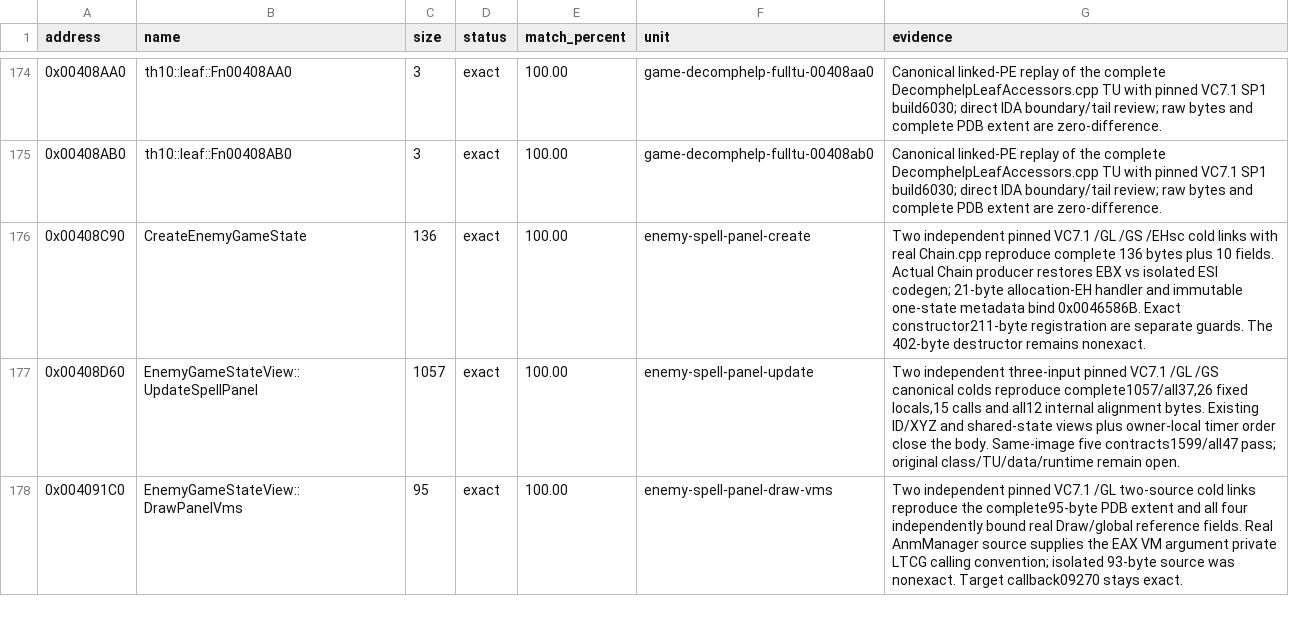
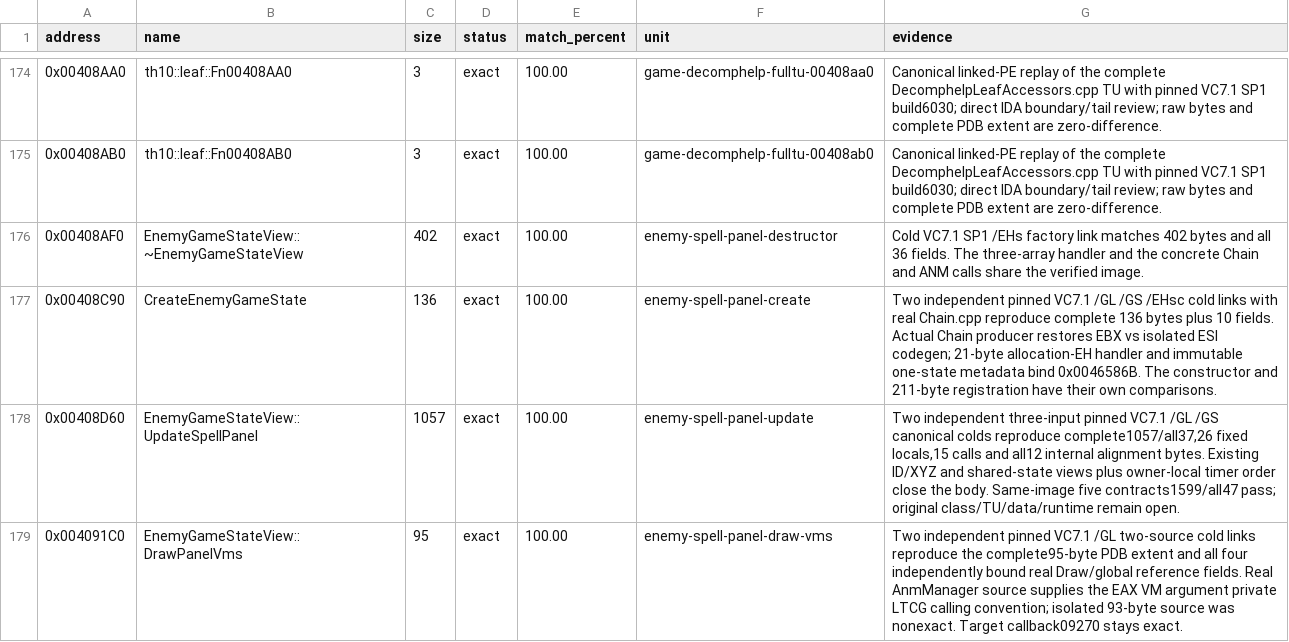
Before and after one commit to N0zoM1z0/th10, a CSV file: config/matches.csv, drawn as a sheet; only a part is shown, gaps mark what is left out.

Commit message:
gpt-6.2-sol: match the enemy spell panel destructor
Co-authored-by: gensokyo-dev <342580529+gensokyo-dev@users.noreply.github.com>

```diff
--- a/config/matches.csv
+++ b/config/matches.csv
@@ -175,3 +175,4 @@ address,name,size,status,match_percent,unit,evidence
 0x00408AB0,th10::leaf::Fn00408AB0,3,exact,100.00,game-decomphelp-fulltu-00408ab0,Canonical linked-PE replay of the complete DecomphelpLeafAccessors.cpp TU with pinned VC7.1 SP1 build6030; direct IDA boundary/tail review; raw bytes and complete PDB extent are zero-difference.
-0x00408C90,CreateEnemyGameState,136,exact,100.00,enemy-spell-panel-create,Two independent pinned VC7.1 /GL /GS /EHsc cold links with real Chain.cpp reproduce complete 136 bytes plus 10 fields. Actual Chain producer restores EBX vs isolated ESI codegen; 21-byte allocation-EH handler and immutable one-state metadata bind 0x0046586B. Exact constructor211-byte registration are separate guards. The 402-byte destructor remains nonexact.
+0x00408AF0,EnemyGameStateView::~EnemyGameStateView,402,exact,100.00,enemy-spell-panel-destructor,Cold VC7.1 SP1 /EHs factory link matches 402 bytes and all 36 fields. The three-array handler and the concrete Chain and ANM calls share the verified image.
+0x00408C90,CreateEnemyGameState,136,exact,100.00,enemy-spell-panel-create,Two independent pinned VC7.1 /GL /GS /EHsc cold links with real Chain.cpp reproduce complete 136 bytes plus 10 fields. Actual Chain producer restores EBX vs isolated ESI codegen; 21-byte allocation-EH handler and immutable one-state metadata bind 0x0046586B. The constructor and 211-byte registration have their own comparisons.
 0x00408D60,EnemyGameStateView::UpdateSpellPanel,1057,exact,100.00,enemy-spell-panel-update,"Two independent three-input pinned VC7.1 /GL /GS canonical colds reproduce complete1057/all37,26 fixed locals,15 calls and all12 internal alignment bytes. Existing ID/XYZ and shared-state views plus owner-local timer order close the body. Same-image five contracts1599/all47 pass; original class/TU/data/runtime remain open."
```
Also changed, not shown: 9 other files.
